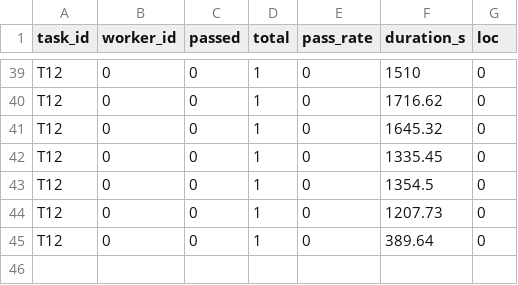
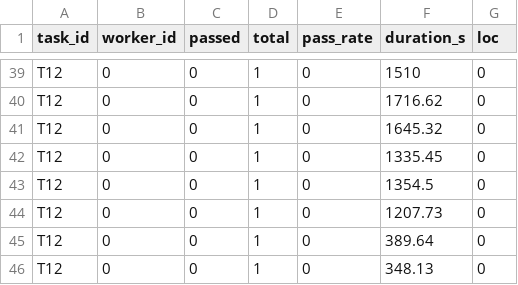
Before and after one commit to ForeverMJ/boulder-swarm, a CSV file: metrics/summary.csv, drawn as a sheet; only a part is shown, gaps mark what is left out.

```diff
--- a/metrics/summary.csv
+++ b/metrics/summary.csv
@@ -45 +45,2 @@ T12,0,0,1,0,1207.73,0
 T12,0,0,1,0,389.64,0
+T12,0,0,1,0,348.13,0
```
Also changed, not shown: 4 other files.
